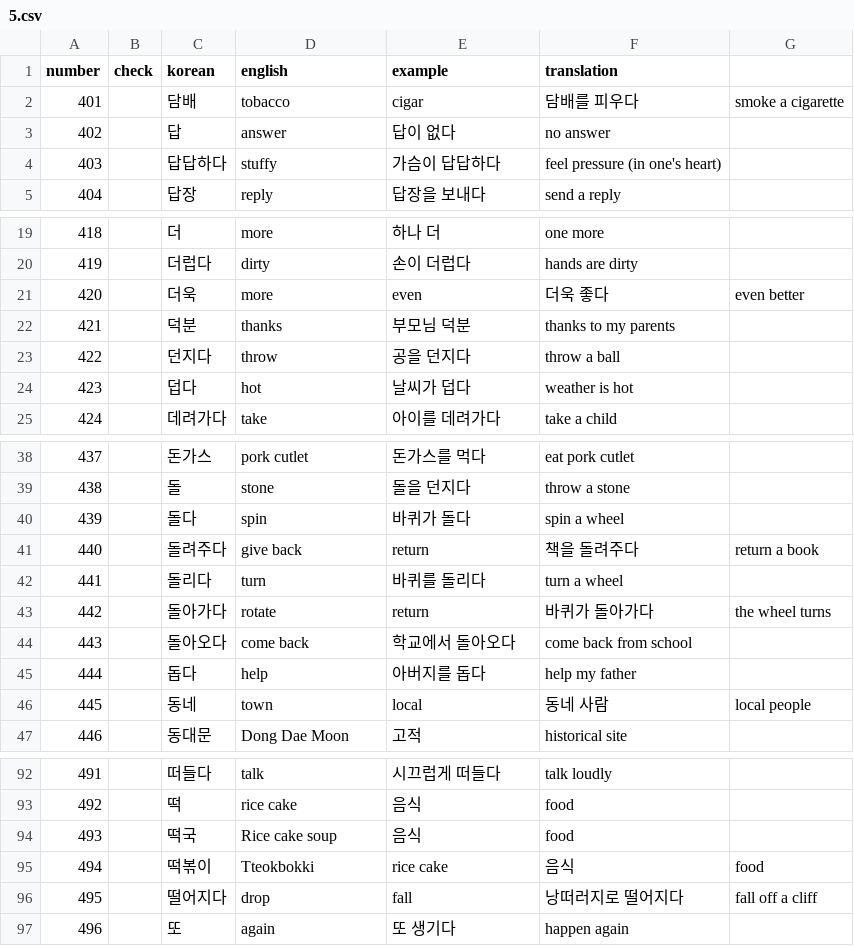
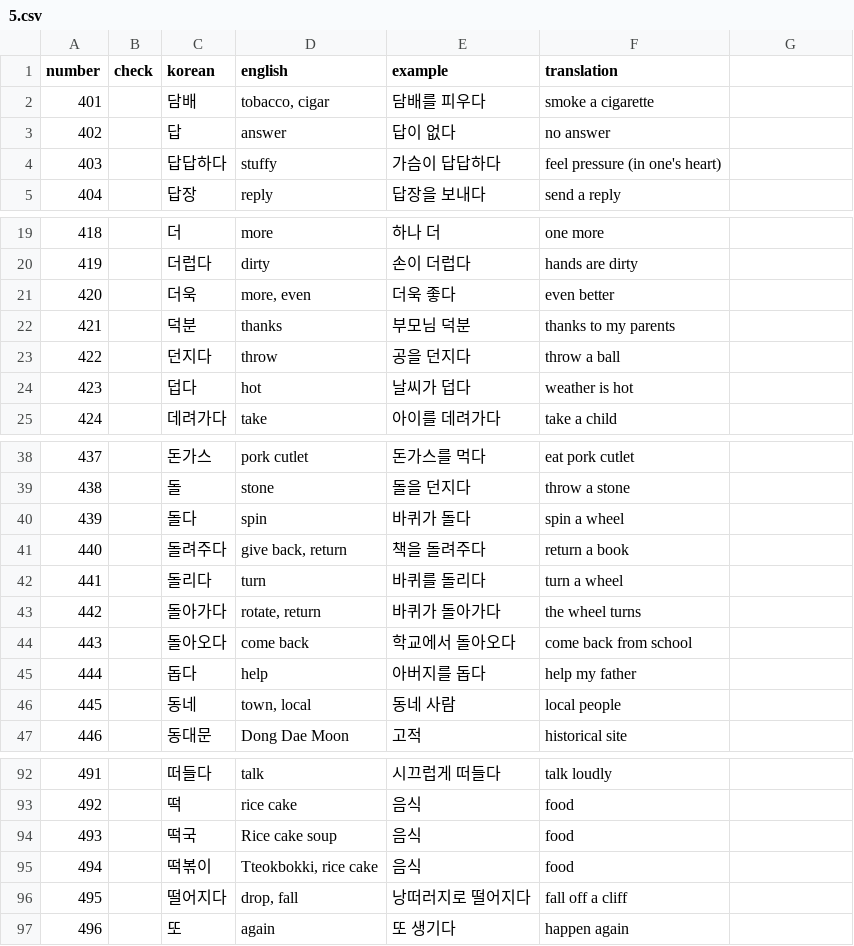
Before and after one commit to hi-ogawa/misc, a CSV file: topik1/5.csv, drawn as a sheet; only a part is shown, gaps mark what is left out; the diff names each change by its address in the sheet, - before the commit and + after, or states it on an @@ line.

```diff
--- a/topik1/5.csv
+++ b/topik1/5.csv
-D2 (english): tobacco
+D2 (english): tobacco, cigar
-E2 (example): cigar
+E2 (example): 담배를 피우다
-F2 (translation): 담배를 피우다
+F2 (translation): smoke a cigarette
-G2: smoke a cigarette
+G2: (empty)
-D21 (english): more
+D21 (english): more, even
-E21 (example): even
+E21 (example): 더욱 좋다
-F21 (translation): 더욱 좋다
+F21 (translation): even better
-G21: even better
+G21: (empty)
-D41 (english): give back
+D41 (english): give back, return
-E41 (example): return
+E41 (example): 책을 돌려주다
-F41 (translation): 책을 돌려주다
+F41 (translation): return a book
-G41: return a book
+G41: (empty)
-D43 (english): rotate
+D43 (english): rotate, return
-E43 (example): return
+E43 (example): 바퀴가 돌아가다
-F43 (translation): 바퀴가 돌아가다
+F43 (translation): the wheel turns
-G43: the wheel turns
+G43: (empty)
-D46 (english): town
+D46 (english): town, local
-E46 (example): local
+E46 (example): 동네 사람
-F46 (translation): 동네 사람
+F46 (translation): local people
-G46: local people
+G46: (empty)
-D95 (english): Tteokbokki
+D95 (english): Tteokbokki, rice cake
-E95 (example): rice cake
+E95 (example): 음식
-F95 (translation): 음식
+F95 (translation): food
-G95: food
+G95: (empty)
-D96 (english): drop
+D96 (english): drop, fall
-E96 (example): fall
+E96 (example): 낭떠러지로 떨어지다
-F96 (translation): 낭떠러지로 떨어지다
+F96 (translation): fall off a cliff
-G96: fall off a cliff
+G96: (empty)
```
Also changed, not shown: topik1/1.csv, 19 other files.
